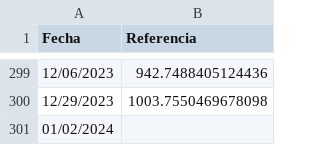
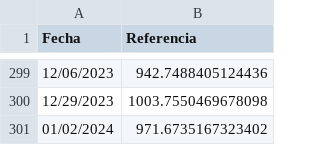
Before and after one commit to fmurphy97/pull_arg_stock, a CSV file: data/dolar_ccl_historic.csv, drawn as a sheet; only a part is shown, gaps mark what is left out.

```diff
--- a/data/dolar_ccl_historic.csv
+++ b/data/dolar_ccl_historic.csv
@@ -300,2 +300,2 @@ Fecha,Referencia
 12/29/2023,1003.7550469678098
-01/02/2024,
+01/02/2024,971.6735167323402
```
Also changed, not shown: 3 other files.
